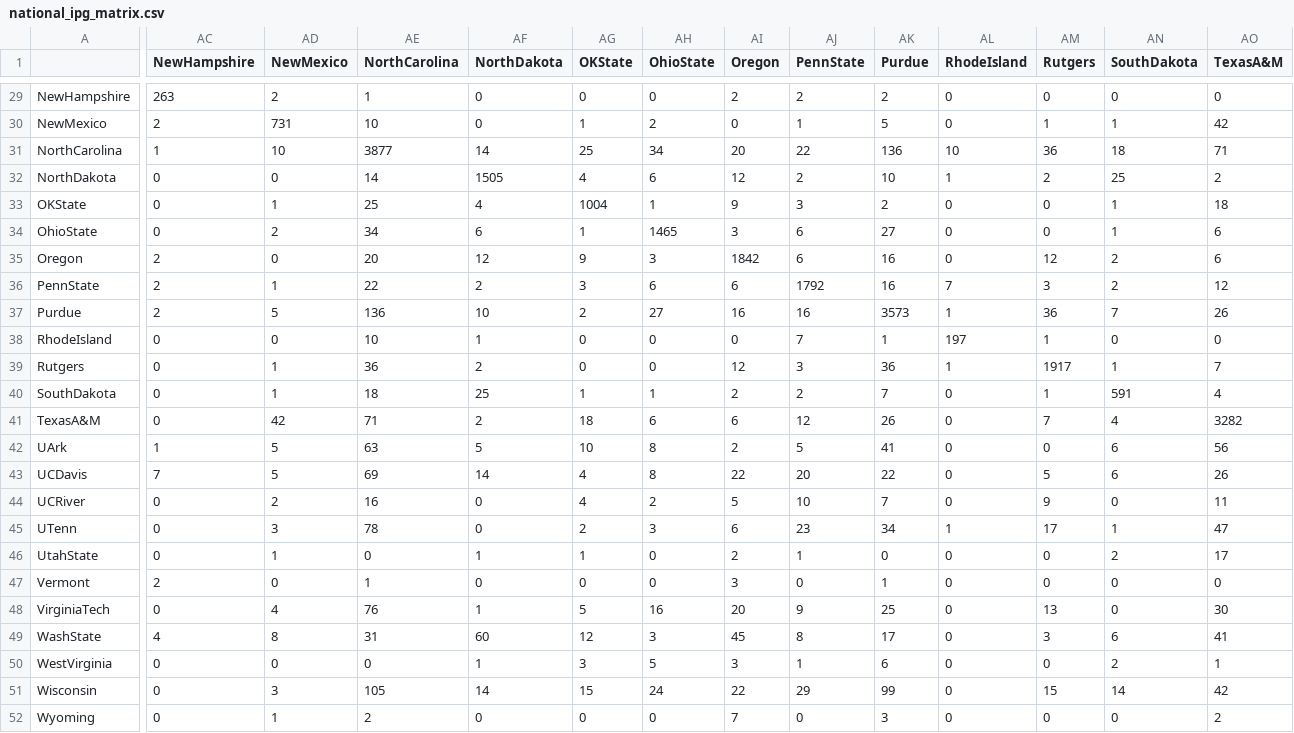
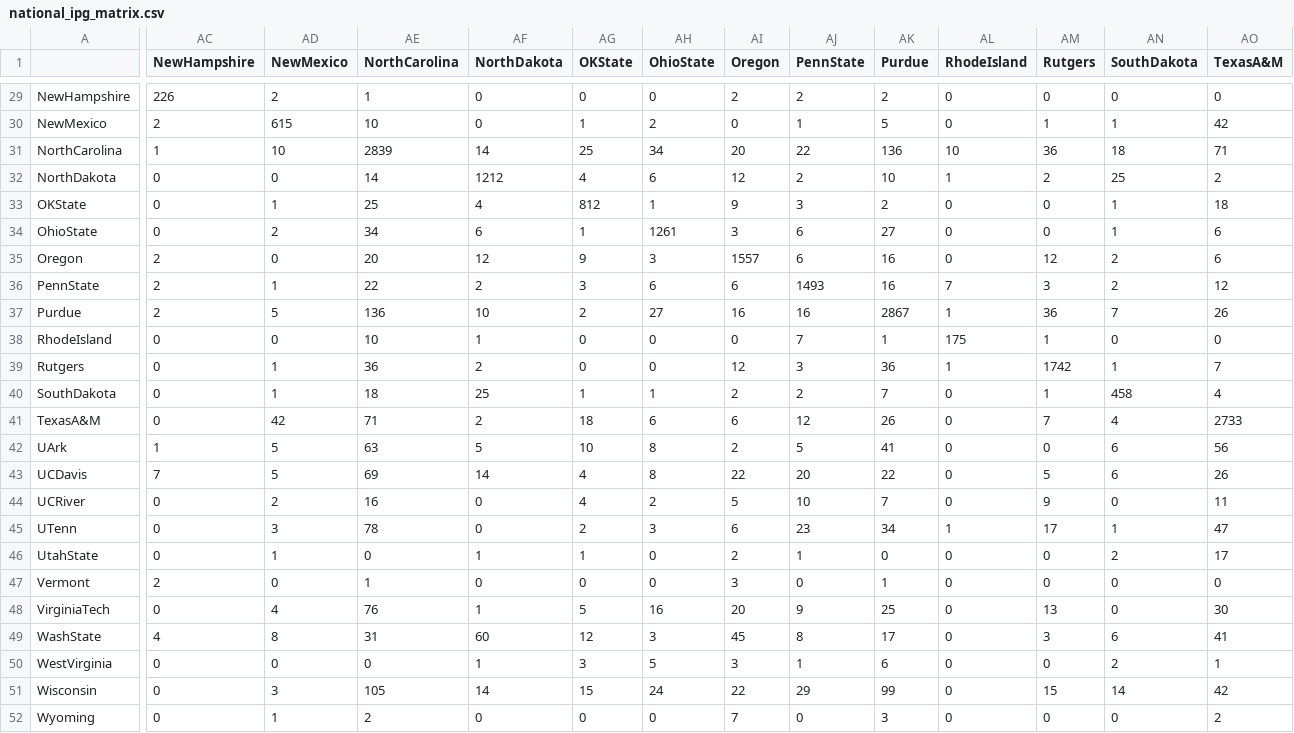
Before and after one commit to Robertoherrera0/ipg-national, a CSV file: data/national/national_ipg_matrix.csv, drawn as a sheet; only a part is shown, gaps mark what is left out; the diff covers the shown part only; the diff names each change by its address in the sheet, - before the commit and + after, or states it on an @@ line.

```diff
--- a/data/national/national_ipg_matrix.csv
+++ b/data/national/national_ipg_matrix.csv
-AC29 (NewHampshire): 263
+AC29 (NewHampshire): 226
-AD30 (NewMexico): 731
+AD30 (NewMexico): 615
-AE31 (NorthCarolina): 3877
+AE31 (NorthCarolina): 2839
-AF32 (NorthDakota): 1505
+AF32 (NorthDakota): 1212
-AG33 (OKState): 1004
+AG33 (OKState): 812
-AH34 (OhioState): 1465
+AH34 (OhioState): 1261
-AI35 (Oregon): 1842
+AI35 (Oregon): 1557
-AJ36 (PennState): 1792
+AJ36 (PennState): 1493
-AK37 (Purdue): 3573
+AK37 (Purdue): 2867
-AL38 (RhodeIsland): 197
+AL38 (RhodeIsland): 175
-AM39 (Rutgers): 1917
+AM39 (Rutgers): 1742
-AN40 (SouthDakota): 591
+AN40 (SouthDakota): 458
-AO41 (TexasA&M): 3282
+AO41 (TexasA&M): 2733
```
Also changed, not shown: 38 edited cells elsewhere in this file, 3 other files.
